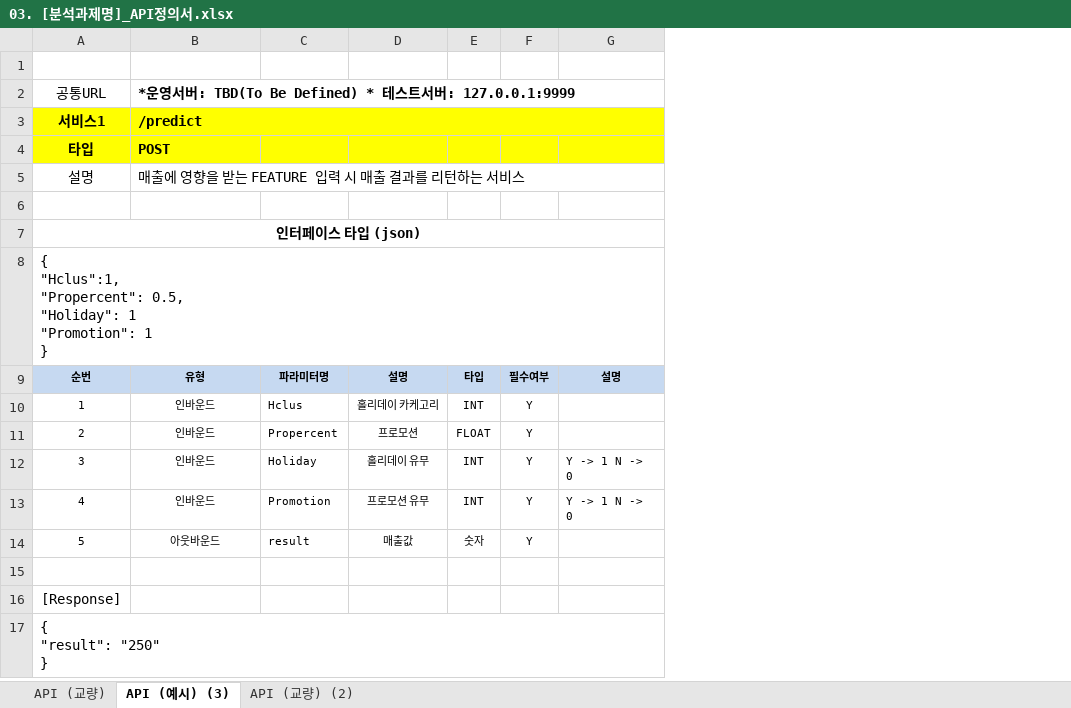
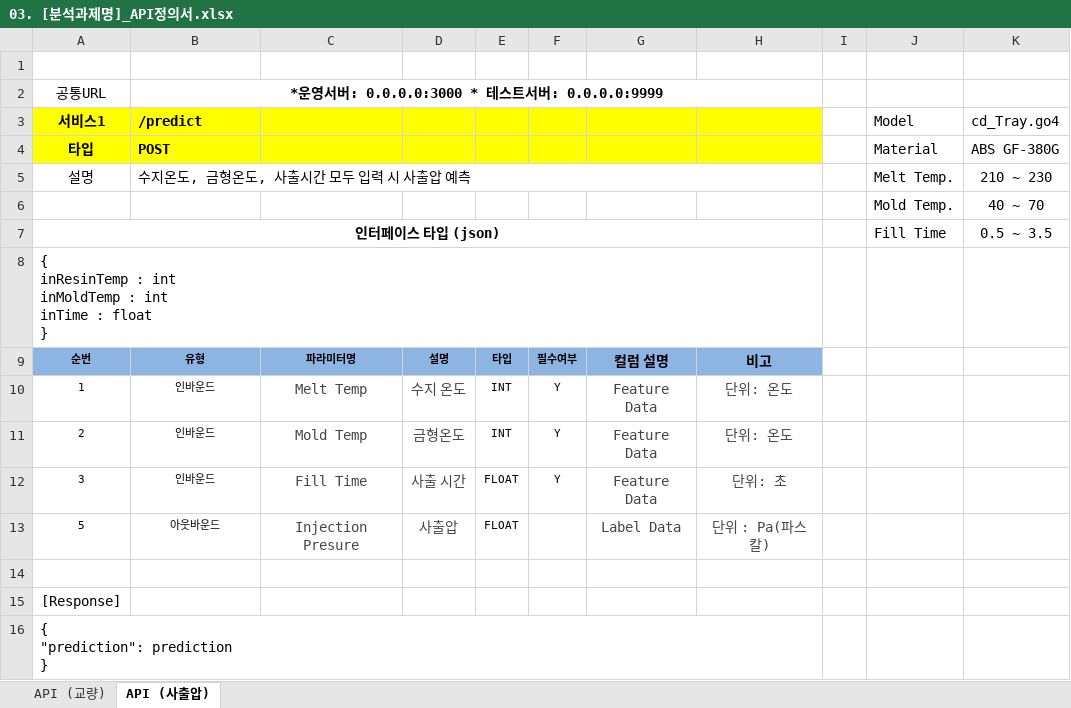
Before and after one commit to 0ginny/SKKU_ML_SERVE_3, an Excel workbook: Presentation/03. [분석과제명]_API정의서.xlsx, sheet API (사출압), drawn as a sheet; values as stored, in another font and other column widths than the file's, no borders; charts and pictures not drawn; removed rows and columns are numbered as before the commit, all else as after; ↵ is a line break in a cell; the diff names each change by its address in the sheet, - before the commit and + after, or states it on an @@ line.

```diff
--- a/Presentation/03. [분석과제명]_API정의서.xlsx (sheet API (사출압))
+++ b/Presentation/03. [분석과제명]_API정의서.xlsx (sheet API (사출압))
-sheet tab: API (예시) (3)
+sheet tab: API (사출압)
-sheet tab: API (교량) (2)
-column C, rows 9-12: 파라미터명 | Hclus | Propercent | Holiday; row 14: result
-column D, rows 9-12: 설명 | 홀리데이 카케고리 | 프로모션 | 홀리데이 유무; row 14: 매출값
+column C, rows 9-13: 파라미터명 | Melt Temp | Mold Temp | Fill Time | Injection Presure
+column D, rows 9-13: 설명 | 수지 온도 | 금형온도 | 사출 시간 | 사출압
-column G, rows 9-12: 설명 |  |  | Y -> 1 N -> 0
+column G, rows 9-13: 컬럼 설명 | Feature Data | Feature Data | Feature Data | Label Data
+column H, rows 9-13: 비고 | 단위: 온도 | 단위: 온도 | 단위: 초 | 단위 : Pa(파스칼)
+column I, empty
+column J, rows 3-7: Model | Material | Melt Temp. | Mold Temp. | Fill Time
+column K, rows 3-7: cd_Tray.go4 | ABS GF-380G | 210 ~ 230 | 40 ~ 70 | 0.5 ~ 3.5
-B2: *운영서버: TBD(To Be Defined) * 테스트서버: 127.0.0.1:9999
+B2: *운영서버: 0.0.0.0:3000 * 테스트서버: 0.0.0.0:9999
-B2 alignment: left
+B2 alignment: center
+B2:H2 merged
-B3:G3 merged
-B5: 매출에 영향을 받는 FEATURE 입력 시 매출 결과를 리턴하는 서비스
+B5: 수지온도, 금형온도, 사출시간 모두 입력 시 사출압 예측
-row 6: (empty)
+row 6:  |  |  |  |  |  |  |  |  | Mold Temp. | 40 ~ 70
-A8: { ↵ "Hclus":1, ↵ "Propercent": 0.5, ↵ "Holiday": 1 ↵ "Promotion": 1 ↵ }
+A8: { ↵ inResinTemp : int ↵ inMoldTemp : int ↵ inTime : float ↵ }
-A9:B9 fill: #C6D9F1
+A9:B9 fill: #8EB4E3
-E9:F9 fill: #C6D9F1
+E9:F9 fill: #8EB4E3
-E11: FLOAT
+E11: INT
-E12: INT
+E12: FLOAT
-row 13: 4 | 인바운드 | Promotion | 프로모션 유무 | INT | Y | Y -> 1 N -> 0
-E13: 숫자
+E13: FLOAT
-F13: Y
+F13: (empty)
-A16: { ↵ "result": "250" ↵ }
+A16: { ↵ "prediction": prediction ↵ }
```
Also changed, not shown: charts or pictures.
